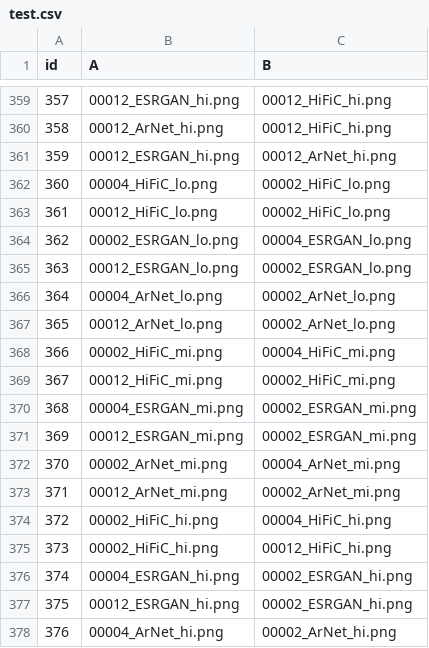
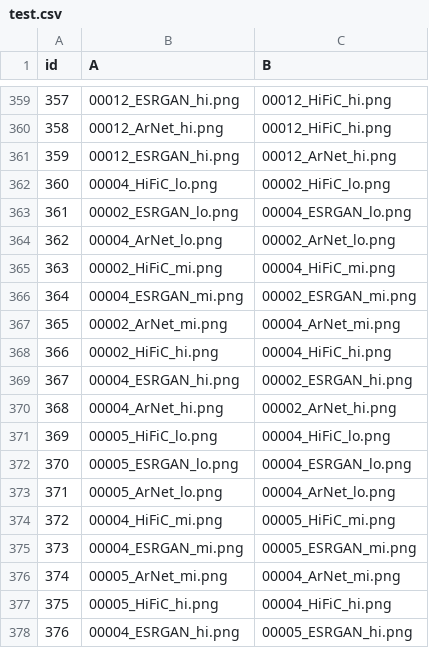
Before and after one commit to martafilipa/subjective_test, a CSV file: database/test.csv, drawn as a sheet; only a part is shown, gaps mark what is left out; the diff covers the shown part only.

Commit message:
Fix pairs DB file

```diff
--- a/database/test.csv
+++ b/database/test.csv
@@ -362,17 +362,17 @@ id;A;B
 360;00004_HiFiC_lo.png;00002_HiFiC_lo.png
-361;00012_HiFiC_lo.png;00002_HiFiC_lo.png
-362;00002_ESRGAN_lo.png;00004_ESRGAN_lo.png
-363;00012_ESRGAN_lo.png;00002_ESRGAN_lo.png
-364;00004_ArNet_lo.png;00002_ArNet_lo.png
-365;00012_ArNet_lo.png;00002_ArNet_lo.png
-366;00002_HiFiC_mi.png;00004_HiFiC_mi.png
-367;00012_HiFiC_mi.png;00002_HiFiC_mi.png
-368;00004_ESRGAN_mi.png;00002_ESRGAN_mi.png
-369;00012_ESRGAN_mi.png;00002_ESRGAN_mi.png
-370;00002_ArNet_mi.png;00004_ArNet_mi.png
-371;00012_ArNet_mi.png;00002_ArNet_mi.png
-372;00002_HiFiC_hi.png;00004_HiFiC_hi.png
-373;00002_HiFiC_hi.png;00012_HiFiC_hi.png
-374;00004_ESRGAN_hi.png;00002_ESRGAN_hi.png
-375;00012_ESRGAN_hi.png;00002_ESRGAN_hi.png
-376;00004_ArNet_hi.png;00002_ArNet_hi.png
+361;00002_ESRGAN_lo.png;00004_ESRGAN_lo.png
+362;00004_ArNet_lo.png;00002_ArNet_lo.png
+363;00002_HiFiC_mi.png;00004_HiFiC_mi.png
+364;00004_ESRGAN_mi.png;00002_ESRGAN_mi.png
+365;00002_ArNet_mi.png;00004_ArNet_mi.png
+366;00002_HiFiC_hi.png;00004_HiFiC_hi.png
+367;00004_ESRGAN_hi.png;00002_ESRGAN_hi.png
+368;00004_ArNet_hi.png;00002_ArNet_hi.png
+369;00005_HiFiC_lo.png;00004_HiFiC_lo.png
+370;00005_ESRGAN_lo.png;00004_ESRGAN_lo.png
+371;00005_ArNet_lo.png;00004_ArNet_lo.png
+372;00004_HiFiC_mi.png;00005_HiFiC_mi.png
+373;00004_ESRGAN_mi.png;00005_ESRGAN_mi.png
+374;00005_ArNet_mi.png;00004_ArNet_mi.png
+375;00005_HiFiC_hi.png;00004_HiFiC_hi.png
+376;00004_ESRGAN_hi.png;00005_ESRGAN_hi.png
```
Also changed, not shown: 81 edited cells elsewhere in this file.
